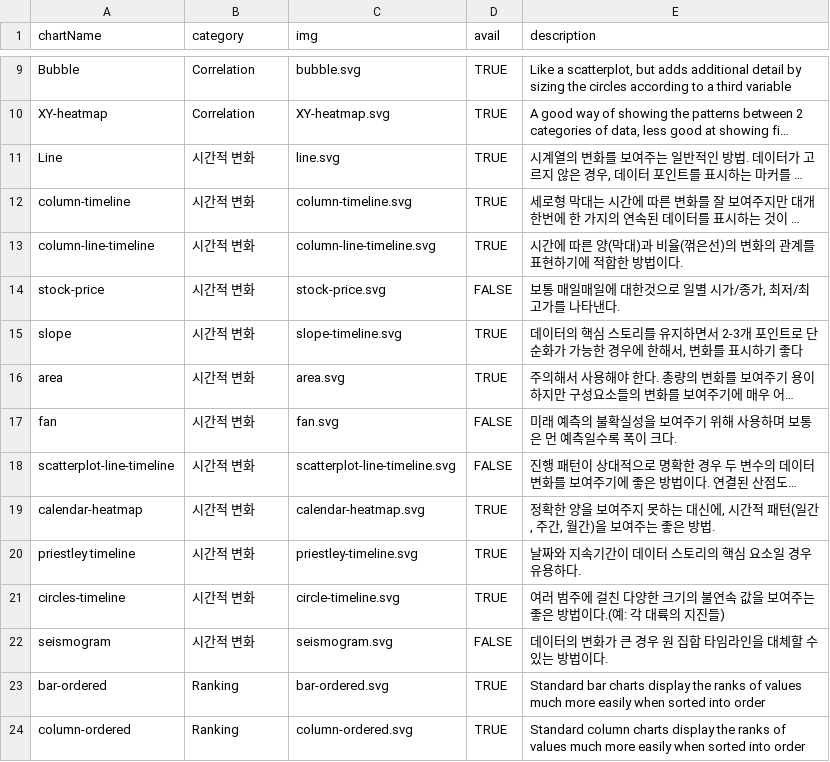
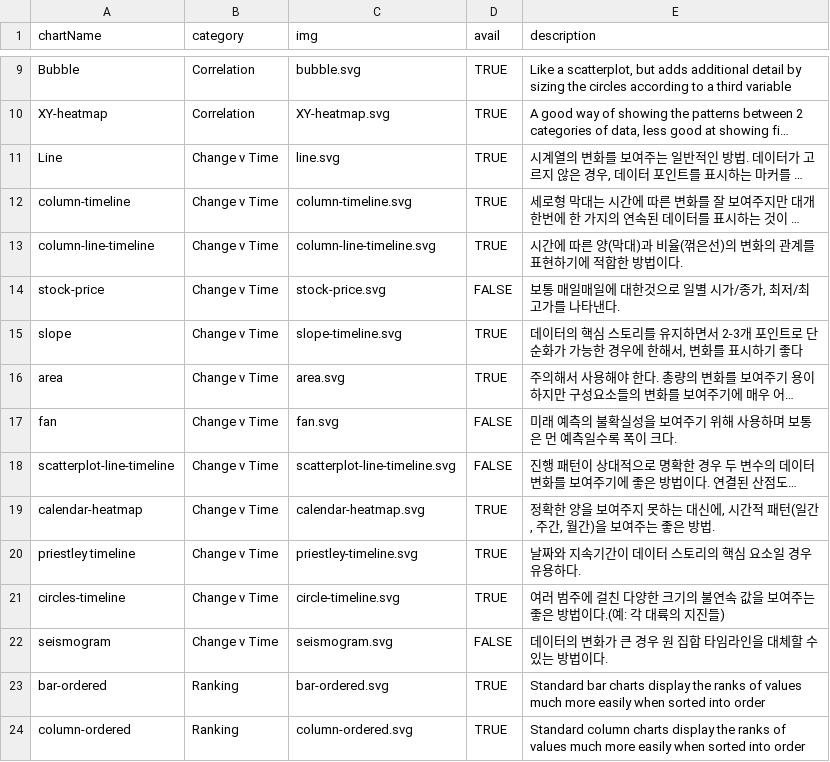
Before and after one commit to NullFull/visual-vocabulary, a CSV file: chartTypes.csv, drawn as a sheet; only a part is shown, gaps mark what is left out; long unchanged cells end in …; the diff names each change by its address in the sheet, - before the commit and + after, or states it on an @@ line.

Commit message:
카테고리 명칭 변경
영어로 롤백

```diff
--- a/chartTypes.csv
+++ b/chartTypes.csv
-B11:B22 (category): 시간적 변화
+B11:B22 (category): Change v Time
```
